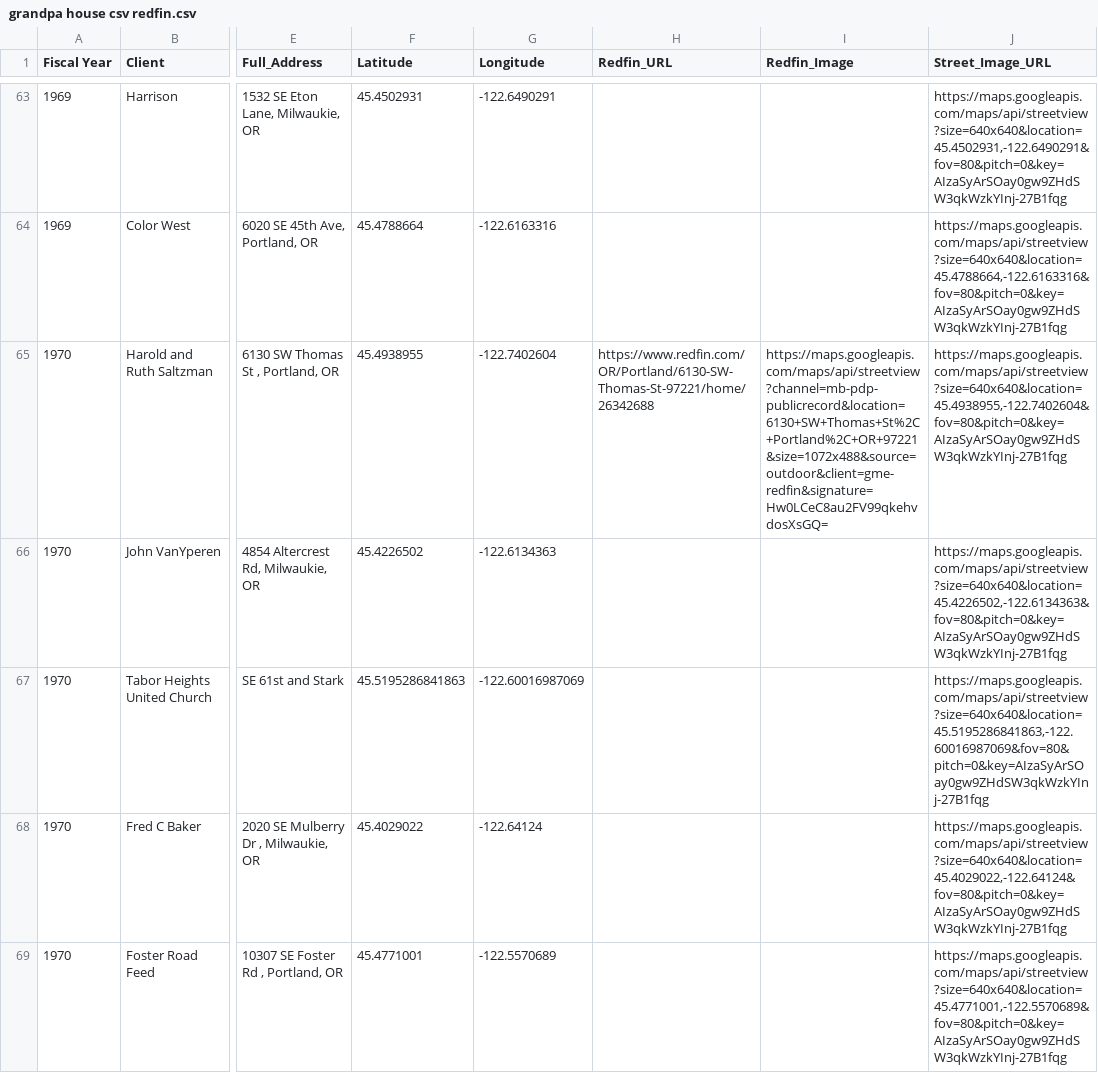
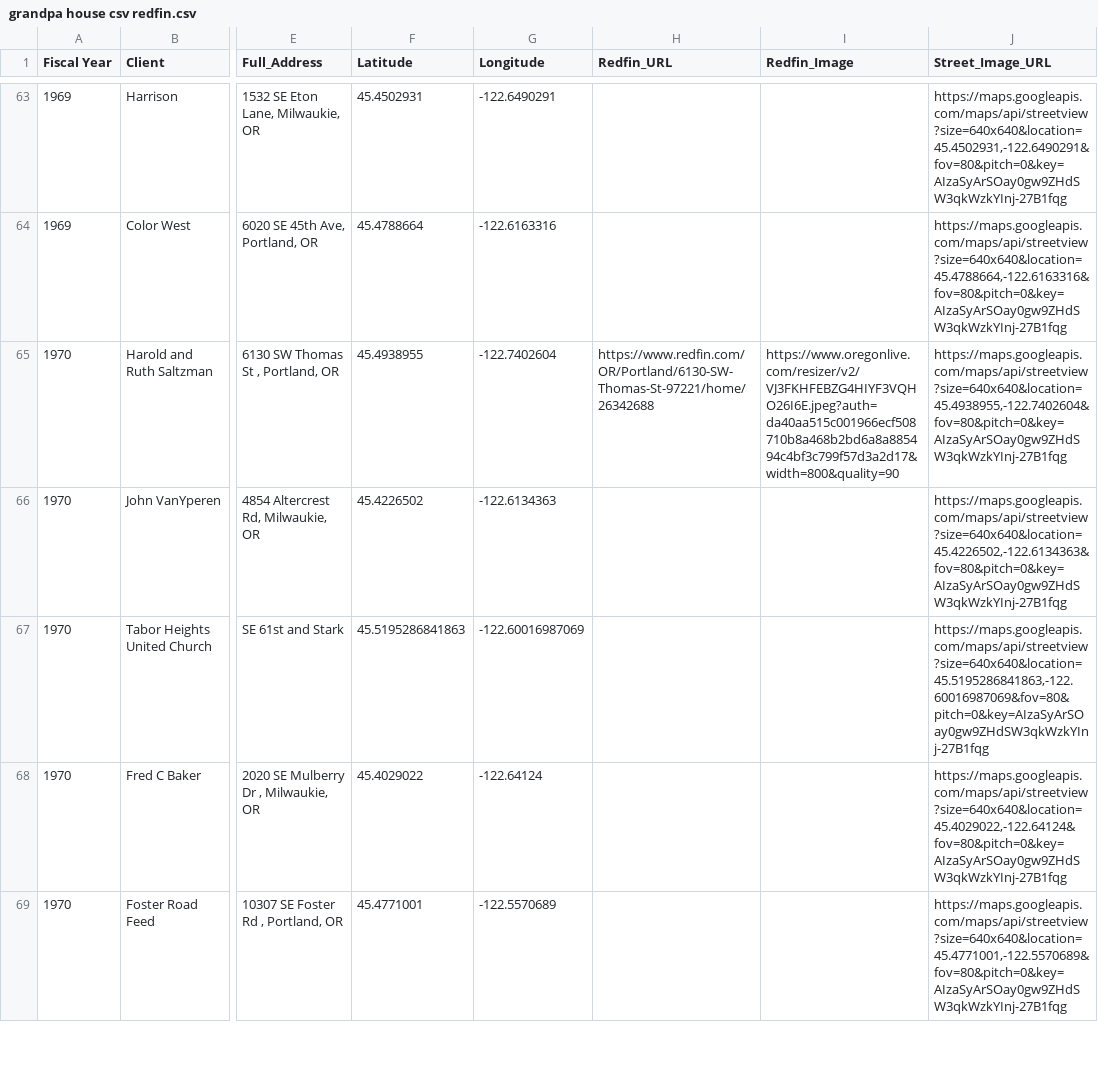
Before and after one commit to andrewfinch/Eisert-Houses, a CSV file: docs/grandpa house csv redfin.csv, drawn as a sheet; only a part is shown, gaps mark what is left out; the diff covers the shown part only; the diff names each change by its address in the sheet, - before the commit and + after, or states it on an @@ line.

```diff
--- a/docs/grandpa house csv redfin.csv
+++ b/docs/grandpa house csv redfin.csv
-I65 (Redfin_Image): https://maps.googleapis.com/maps/api/streetview?channel=mb-pdp-publicrecord&location=6130+SW+Thomas+St%2C+Portland%2C+OR+97221&size=1072x488&source=outdoor&client=gme-redfin&signature=Hw0LCeC8au2FV99qkehvdosXsGQ=
+I65 (Redfin_Image): https://www.oregonlive.com/resizer/v2/VJ3FKHFEBZG4HIYF3VQHO26I6E.jpeg?auth=da40aa515c001966ecf508710b8a468b2bd6a8a885494c4bf3c799f57d3a2d17&width=800&quality=90
```
Also changed, not shown: 34 edited cells elsewhere in this file, 1 other file.
